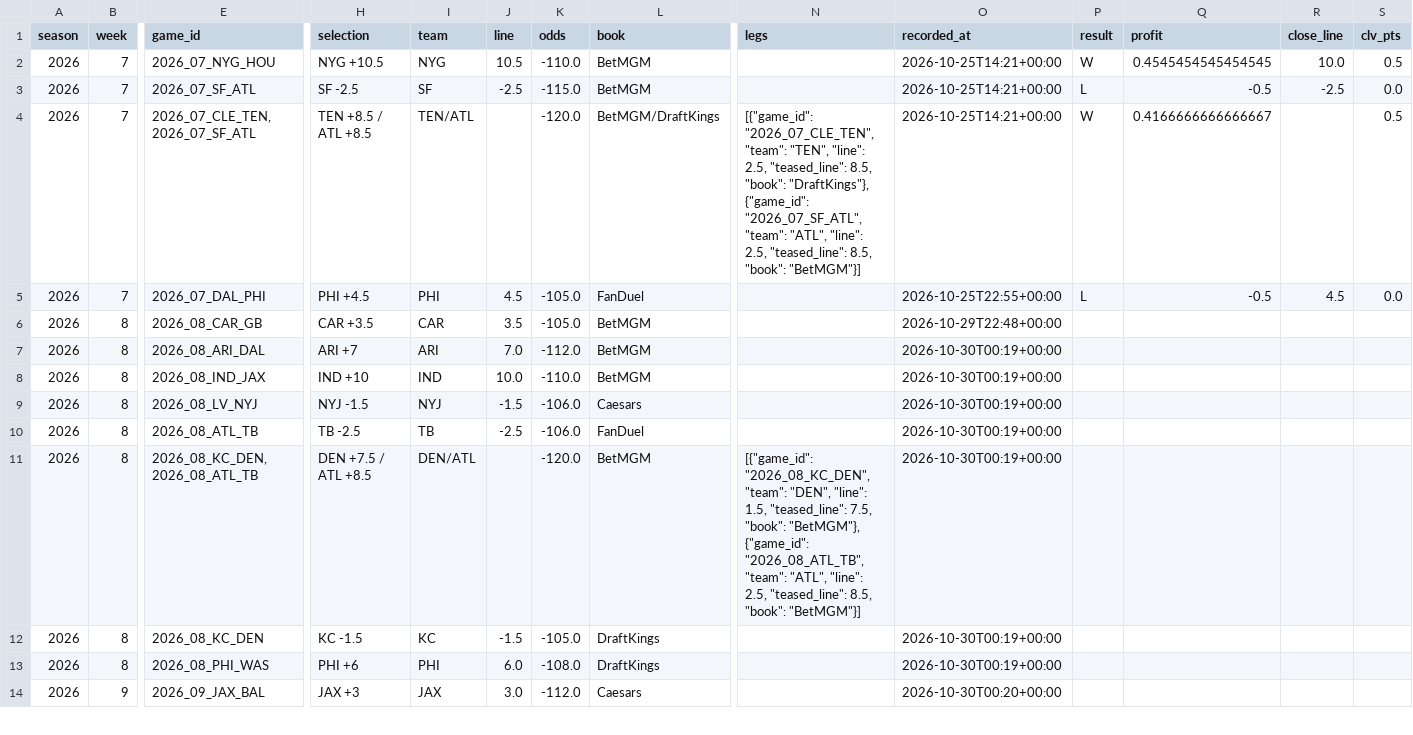
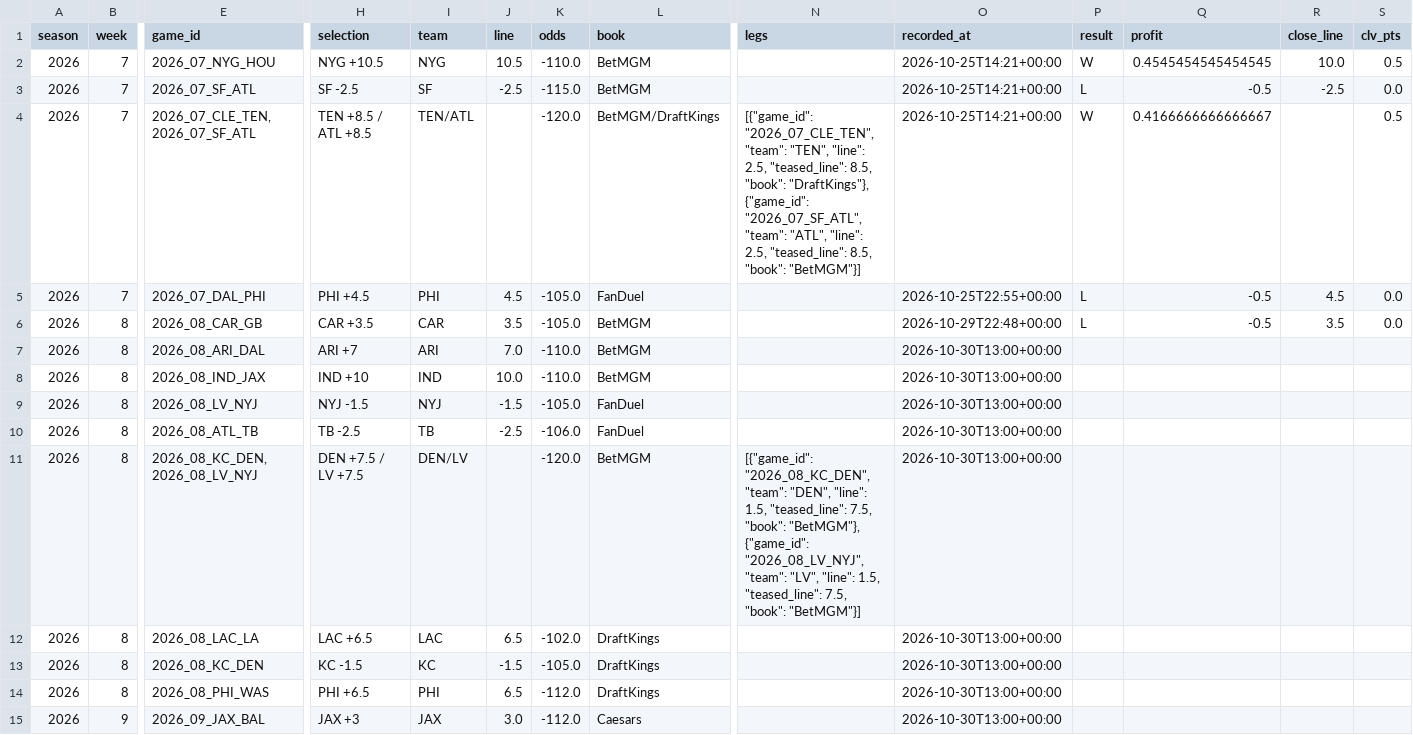
Before and after one commit to barrca12-rgb/NFL, a CSV file: bets/model_plays.csv, drawn as a sheet; only a part is shown, gaps mark what is left out; addresses are those after the commit; rows hold the shown columns only; the diff covers the shown part only; the diff names each change by its address in the sheet, - before the commit and + after, or states it on an @@ line.

```diff
--- a/bets/model_plays.csv
+++ b/bets/model_plays.csv
-P6 (result): (empty)
+P6 (result): L
-Q6 (profit): (empty)
+Q6 (profit): -0.5
-R6 (close_line): (empty)
+R6 (close_line): 3.5
-S6 (clv_pts): (empty)
+S6 (clv_pts): 0.0
-K7 (odds): -112.0
+K7 (odds): -110.0
-O7:O11 (recorded_at): 2026-10-30T00:19+00:00
+O7:O11 (recorded_at): 2026-10-30T13:00+00:00
-K9 (odds): -106.0
+K9 (odds): -105.0
-L9 (book): Caesars
+L9 (book): FanDuel
-E11 (game_id): 2026_08_KC_DEN,2026_08_ATL_TB
+E11 (game_id): 2026_08_KC_DEN,2026_08_LV_NYJ
-H11 (selection): DEN +7.5 / ATL +8.5
+H11 (selection): DEN +7.5 / LV +7.5
-I11 (team): DEN/ATL
+I11 (team): DEN/LV
-N11 (legs): …"BetMGM"}, {"game_id": "2026_08_ATL_TB", "team": "ATL", "line": 2.5, "teased_line": 8.5, "book": "BetMGM"}]
+N11 (legs): …"BetMGM"}, {"game_id": "2026_08_LV_NYJ", "team": "LV", "line": 1.5, "teased_line": 7.5, "book": "BetMGM"}]
+row 12: 2026 | 8 | 2026_08_LAC_LA | LAC +6.5 | LAC | 6.5 | -102.0 | DraftKings |  | 2026-10-30T13:00+00:00
-O13:O14 (recorded_at): 2026-10-30T00:19+00:00
+O13:O14 (recorded_at): 2026-10-30T13:00+00:00
-H14 (selection): PHI +6
+H14 (selection): PHI +6.5
-J14 (line): 6.0
+J14 (line): 6.5
-K14 (odds): -108.0
+K14 (odds): -112.0
-O15 (recorded_at): 2026-10-30T00:20+00:00
+O15 (recorded_at): 2026-10-30T13:00+00:00
```
Also changed, not shown: 1 added row and 10 edited cells elsewhere in this file, 8 other files.
